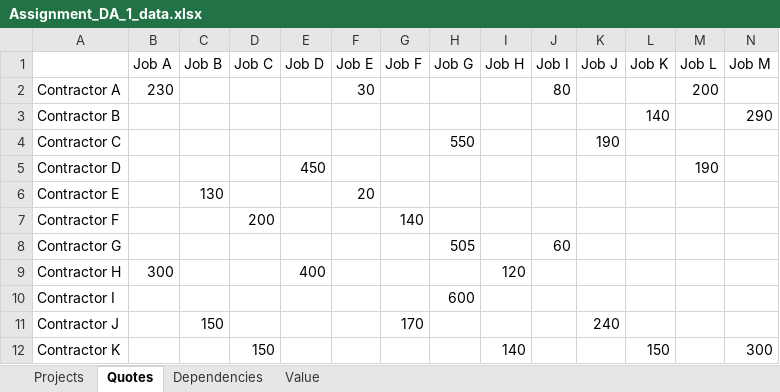
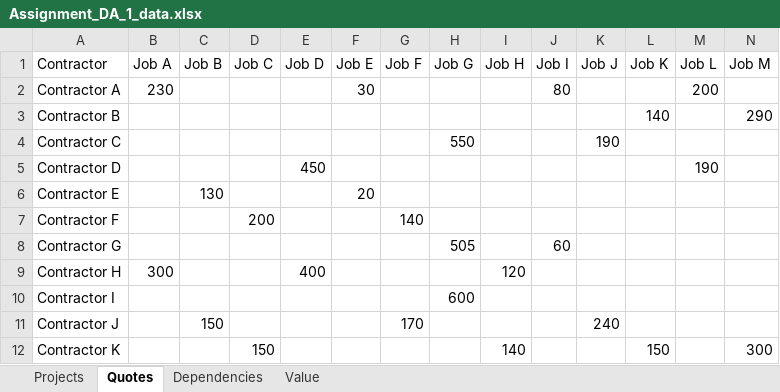
Before and after one commit to raj-vijay/da, an Excel workbook: files/Assignment_DA_1_data.xlsx, sheet Quotes, drawn as a sheet; values as stored, in another font and other column widths than the file's, no borders; the diff names each change by its address in the sheet, - before the commit and + after, or states it on an @@ line.

```diff
--- a/files/Assignment_DA_1_data.xlsx (sheet Quotes)
+++ b/files/Assignment_DA_1_data.xlsx (sheet Quotes)
-A1: (empty)
+A1: Contractor
```
Also changed, not shown: sheet Value, sheet Dependencies, sheet Projects.
